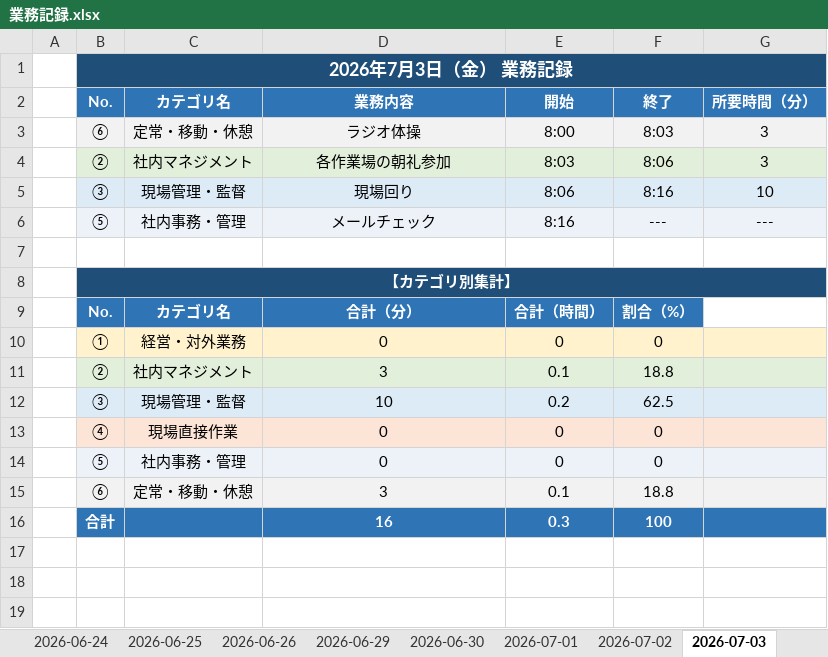
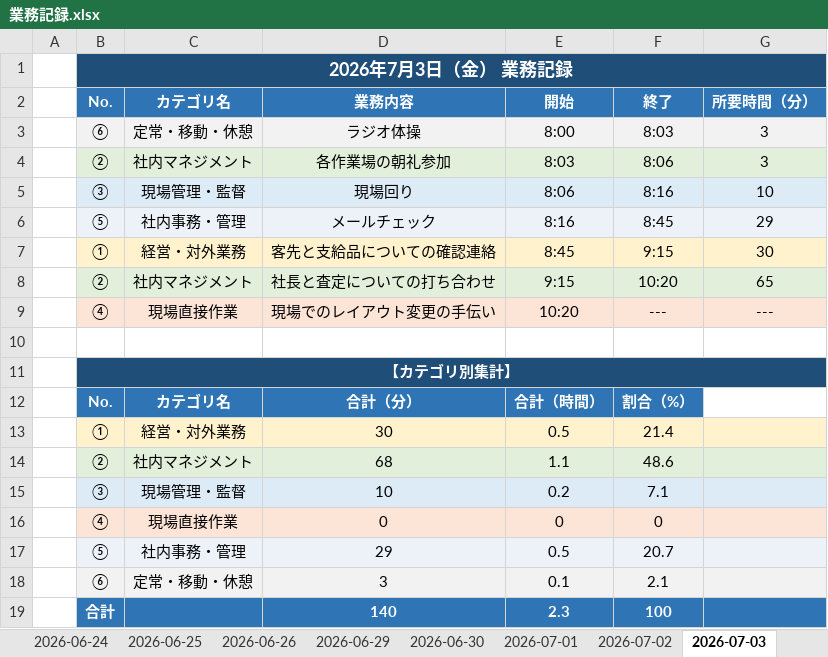
Before and after one commit to mitani38/kanagata-app, an Excel workbook: 業務記録.xlsx, sheet 2026-07-03, drawn as a sheet; values as stored, in another font and other column widths than the file's, no borders; removed rows and columns are numbered as before the commit, all else as after; the diff names each change by its address in the sheet, - before the commit and + after, or states it on an @@ line.

```diff
--- a/業務記録.xlsx (sheet 2026-07-03)
+++ b/業務記録.xlsx (sheet 2026-07-03)
-F6: ---
+F6: 8:45
-G6: ---
+G6: 29
+row 7:  | ① | 経営・対外業務 | 客先と支給品についての確認連絡 | 8:45 | 9:15 | 30
+row 8:  | ② | 社内マネジメント | 社長と査定についての打ち合わせ | 9:15 | 10:20 | 65
+row 9:  | ④ | 現場直接作業 | 現場でのレイアウト変更の手伝い | 10:20 | --- | ---
-row 10:  | ① | 経営・対外業務 | 0 | 0 | 0
-row 11:  | ② | 社内マネジメント | 3 | 0.1 | 18.8
+row 13:  | ① | 経営・対外業務 | 30 | 0.5 | 21.4
+row 14:  | ② | 社内マネジメント | 68 | 1.1 | 48.6
-F15: 62.5
+F15: 7.1
-row 14:  | ⑤ | 社内事務・管理 | 0 | 0 | 0
+row 17:  | ⑤ | 社内事務・管理 | 29 | 0.5 | 20.7
-F18: 18.8
+F18: 2.1
-D19: 16
+D19: 140
-E19: 0.3
+E19: 2.3
```
